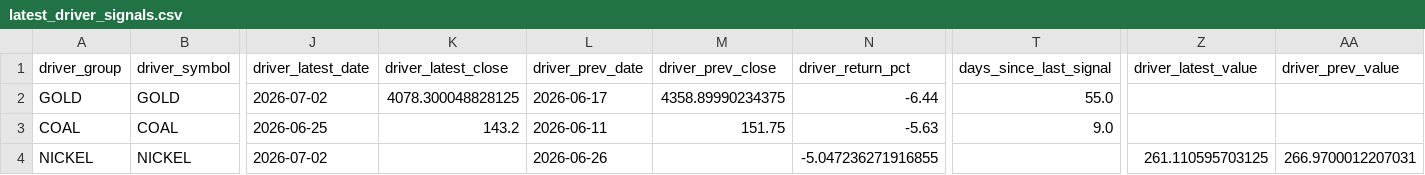
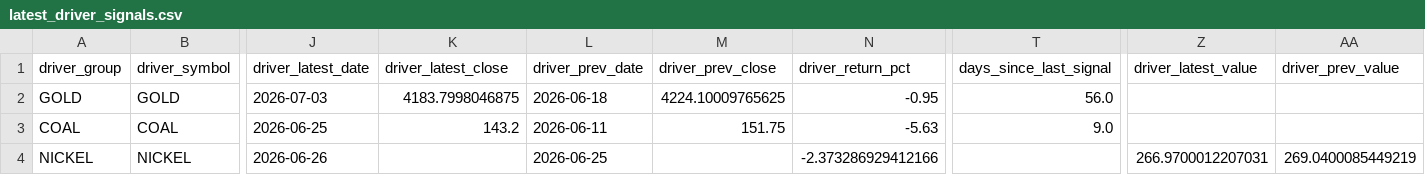
Before and after one commit to KangBaxxxo/indo-market-dashboard, a CSV file: data/processed/latest_driver_signals.csv, drawn as a sheet; only a part is shown, gaps mark what is left out; the diff names each change by its address in the sheet, - before the commit and + after, or states it on an @@ line.

```diff
--- a/data/processed/latest_driver_signals.csv
+++ b/data/processed/latest_driver_signals.csv
-J2 (driver_latest_date): 2026-07-02
+J2 (driver_latest_date): 2026-07-03
-K2 (driver_latest_close): 4078.300048828125
+K2 (driver_latest_close): 4183.7998046875
-L2 (driver_prev_date): 2026-06-17
+L2 (driver_prev_date): 2026-06-18
-M2 (driver_prev_close): 4358.89990234375
+M2 (driver_prev_close): 4224.10009765625
-N2 (driver_return_pct): -6.44
+N2 (driver_return_pct): -0.95
-T2 (days_since_last_signal): 55.0
+T2 (days_since_last_signal): 56.0
-J4 (driver_latest_date): 2026-07-02
+J4 (driver_latest_date): 2026-06-26
-L4 (driver_prev_date): 2026-06-26
+L4 (driver_prev_date): 2026-06-25
-N4 (driver_return_pct): -5.047236271916855
+N4 (driver_return_pct): -2.373286929412166
-Z4 (driver_latest_value): 261.110595703125
+Z4 (driver_latest_value): 266.9700012207031
-AA4 (driver_prev_value): 266.9700012207031
+AA4 (driver_prev_value): 269.0400085449219
```
Also changed, not shown: data/processed/gold_hrta_confidence_signal.csv, 2 other files.
